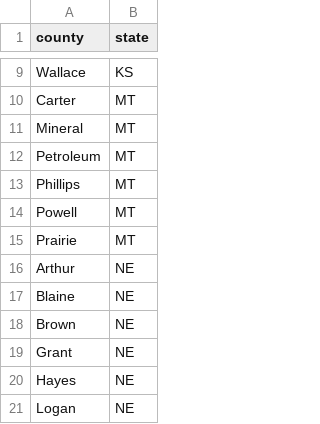
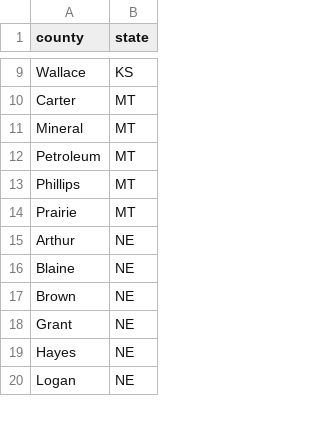
Before and after one commit to TrevorWinstral/County_Ranking, a CSV file: zero.csv, drawn as a sheet; only a part is shown, gaps mark what is left out; the diff names each change by its address in the sheet, - before the commit and + after, or states it on an @@ line.

Commit message:
Update zero.csv

```diff
--- a/zero.csv
+++ b/zero.csv
-row 14: Powell | MT
```
